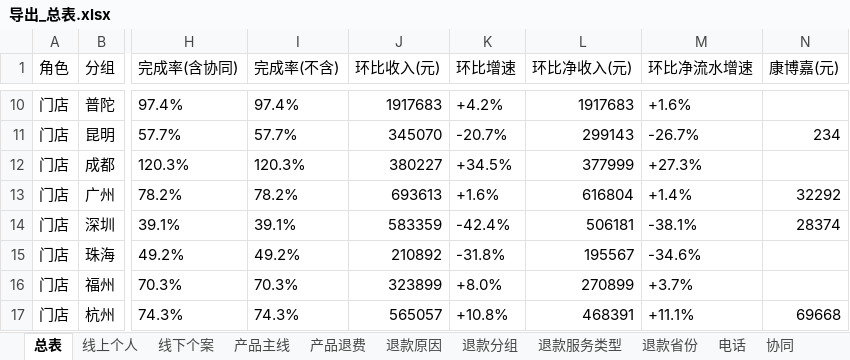
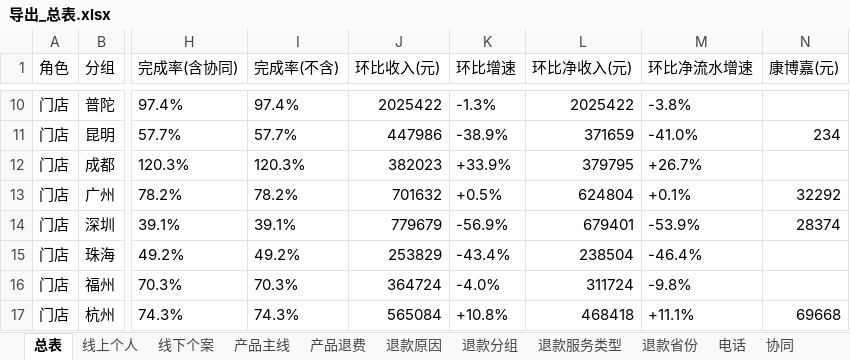
Before and after one commit to fannyqian/my-dashbord-for-guanxin, an Excel workbook: 导出_总表.xlsx, sheet 总表, drawn as a sheet; only a part is shown, gaps mark what is left out; values as stored, in another font and other column widths than the file's, no borders; the diff covers the shown part only; the diff names each change by its address in the sheet, - before the commit and + after, or states it on an @@ line.

```diff
--- a/导出_总表.xlsx (sheet 总表)
+++ b/导出_总表.xlsx (sheet 总表)
-J10 (环比收入(元)): 1917683
+J10 (环比收入(元)): 2025422
-K10 (环比增速): +4.2%
+K10 (环比增速): -1.3%
-L10 (环比净收入(元)): 1917683
+L10 (环比净收入(元)): 2025422
-M10 (环比净流水增速): +1.6%
+M10 (环比净流水增速): -3.8%
-J11 (环比收入(元)): 345070
+J11 (环比收入(元)): 447986
-K11 (环比增速): -20.7%
+K11 (环比增速): -38.9%
-L11 (环比净收入(元)): 299143
+L11 (环比净收入(元)): 371659
-M11 (环比净流水增速): -26.7%
+M11 (环比净流水增速): -41.0%
-J12 (环比收入(元)): 380227
+J12 (环比收入(元)): 382023
-K12 (环比增速): +34.5%
+K12 (环比增速): +33.9%
-L12 (环比净收入(元)): 377999
+L12 (环比净收入(元)): 379795
-M12 (环比净流水增速): +27.3%
+M12 (环比净流水增速): +26.7%
-J13 (环比收入(元)): 693613
+J13 (环比收入(元)): 701632
-K13 (环比增速): +1.6%
+K13 (环比增速): +0.5%
-L13 (环比净收入(元)): 616804
+L13 (环比净收入(元)): 624804
-M13 (环比净流水增速): +1.4%
+M13 (环比净流水增速): +0.1%
-J14 (环比收入(元)): 583359
+J14 (环比收入(元)): 779679
-K14 (环比增速): -42.4%
+K14 (环比增速): -56.9%
-L14 (环比净收入(元)): 506181
+L14 (环比净收入(元)): 679401
-M14 (环比净流水增速): -38.1%
+M14 (环比净流水增速): -53.9%
-J15 (环比收入(元)): 210892
+J15 (环比收入(元)): 253829
-K15 (环比增速): -31.8%
+K15 (环比增速): -43.4%
-L15 (环比净收入(元)): 195567
+L15 (环比净收入(元)): 238504
-M15 (环比净流水增速): -34.6%
+M15 (环比净流水增速): -46.4%
-J16 (环比收入(元)): 323899
+J16 (环比收入(元)): 364724
-K16 (环比增速): +8.0%
+K16 (环比增速): -4.0%
-L16 (环比净收入(元)): 270899
+L16 (环比净收入(元)): 311724
-M16 (环比净流水增速): +3.7%
+M16 (环比净流水增速): -9.8%
-J17 (环比收入(元)): 565057
+J17 (环比收入(元)): 565084
-L17 (环比净收入(元)): 468391
+L17 (环比净收入(元)): 468418
```
Also changed, not shown: 50 edited cells elsewhere in this sheet, 产品分析_导出.xlsx, 导出_按分组.xlsx, 5 other files.
